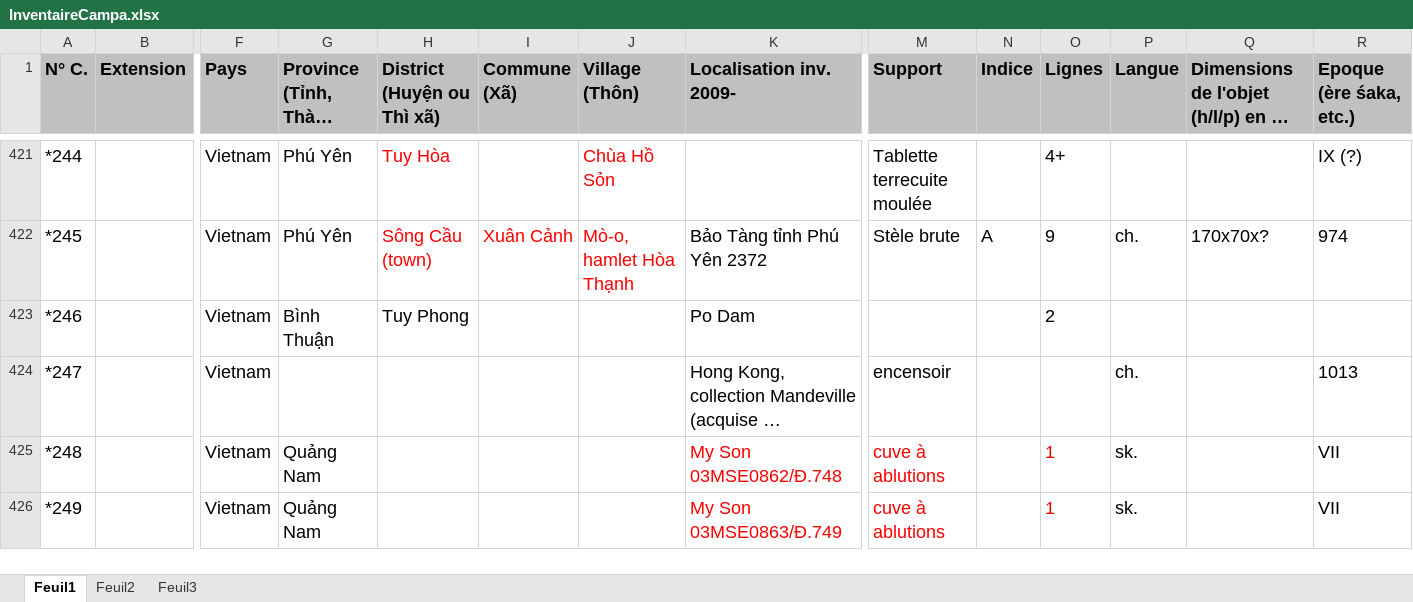
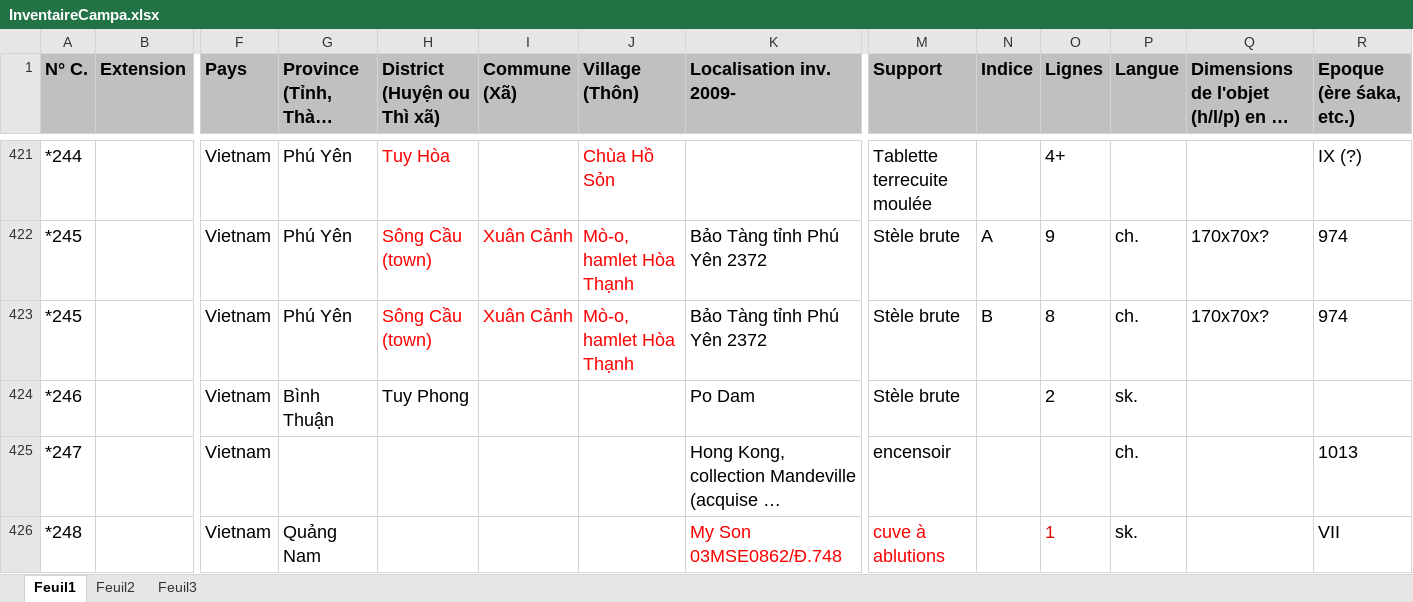
Before and after one commit to erc-dharma/tfc-campa-epigraphy, an Excel workbook: metadata/InventaireCampa.xlsx, sheet Feuil1, drawn as a sheet; only a part is shown, gaps mark what is left out; the shorter side is filled out with more unchanged rows; long unchanged cells end in …; values as stored, in another font and other column widths than the file's, no borders; addresses are those after the commit; rows hold the shown columns only; the diff names each change by its address in the sheet, - before the commit and + after, or states it on an @@ line.

Commit message:
modified metadata and rtfs

```diff
--- a/metadata/InventaireCampa.xlsx (sheet Feuil1)
+++ b/metadata/InventaireCampa.xlsx (sheet Feuil1)
+row 423: *245 |  | Vietnam | Phú Yên | Sông Cầu (town) | Xuân Cảnh | Mò-o, hamlet Hòa Thạnh | Bảo Tàng tỉnh Phú Yên 2372 | Stèle brute | B | 8 | ch. | 170x70x? | 974
-M424 (Support): (empty)
+M424 (Support): Stèle brute
-P424 (Langue): (empty)
+P424 (Langue): sk.
```
Also changed, not shown: 4 other files.
